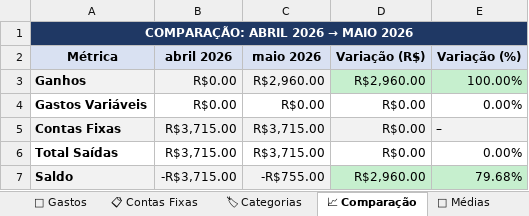
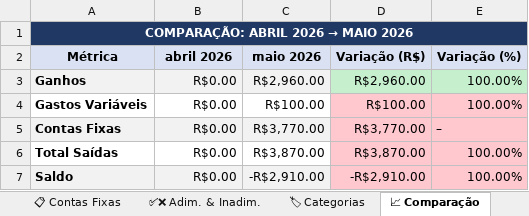
Before and after one commit to Jordano27/financas, an Excel workbook: relatorios/financas_2026-05.xlsx, sheet 📈 Comparação, drawn as a sheet; values as stored, in another font and other column widths than the file's, no borders; the diff names each change by its address in the sheet, - before the commit and + after, or states it on an @@ line.

```diff
--- a/relatorios/financas_2026-05.xlsx (sheet 📈 Comparação)
+++ b/relatorios/financas_2026-05.xlsx (sheet 📈 Comparação)
+sheet tab: ✅❌ Adim. & Inadim.
-C4 (maio 2026): R$0.00
+C4 (maio 2026): R$100.00
-D4 (Variação (R$)): R$0.00
+D4 (Variação (R$)): R$100.00
-D4:E4 fill: none
+D4:E4 fill: #FFC7CE
-E4 (Variação (%)): 0.00%
+E4 (Variação (%)): 100.00%
-B5:B6 (abril 2026): R$3,715.00
+B5:B6 (abril 2026): R$0.00
-C5 (maio 2026): R$3,715.00
+C5 (maio 2026): R$3,770.00
-D5 (Variação (R$)): R$0.00
+D5 (Variação (R$)): R$3,770.00
-D5:E5 fill: #F2F2F2
+D5:E5 fill: #FFC7CE
-C6 (maio 2026): R$3,715.00
+C6 (maio 2026): R$3,870.00
-D6 (Variação (R$)): R$0.00
+D6 (Variação (R$)): R$3,870.00
-D6:E6 fill: none
+D6:E6 fill: #FFC7CE
-E6 (Variação (%)): 0.00%
+E6 (Variação (%)): 100.00%
-B7 (abril 2026): -R$3,715.00
+B7 (abril 2026): R$0.00
-C7 (maio 2026): -R$755.00
+C7 (maio 2026): -R$2,910.00
-D7 (Variação (R$)): R$2,960.00
+D7 (Variação (R$)): -R$2,910.00
-D7:E7 fill: #C6EFCE
+D7:E7 fill: #FFC7CE
-E7 (Variação (%)): 79.68%
+E7 (Variação (%)): 100.00%
```
Also changed, not shown: sheet 🏷 Categorias, sheet 💸 Gastos, sheet 📐 Médias, sheet 📊 Resumo, sheet 📋 Contas Fixas, 19 other files.
